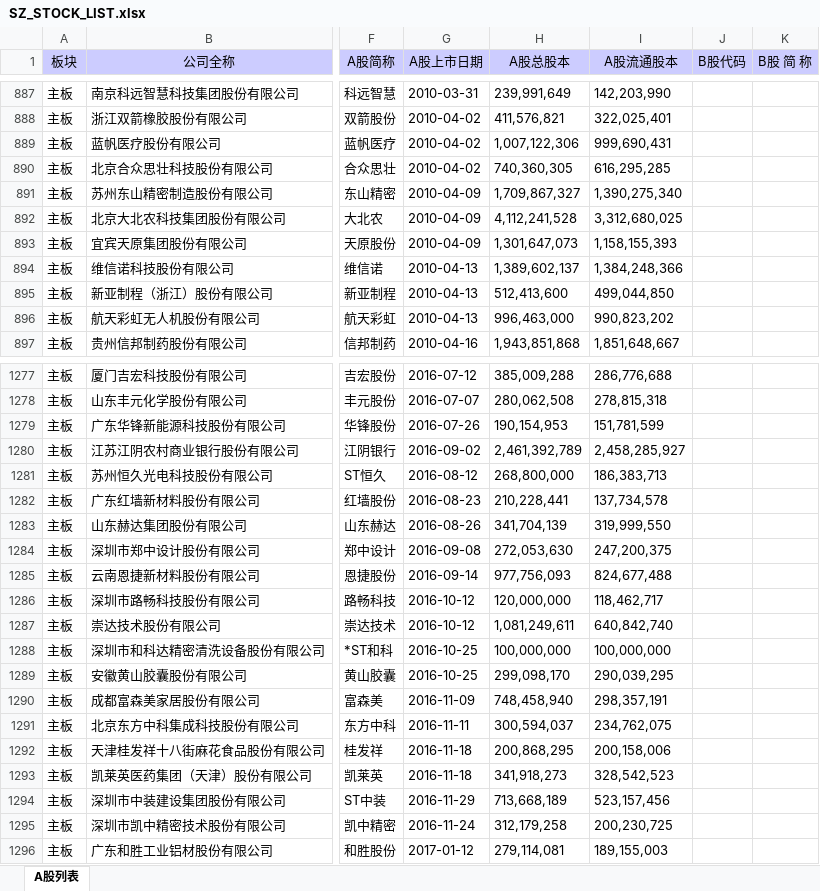
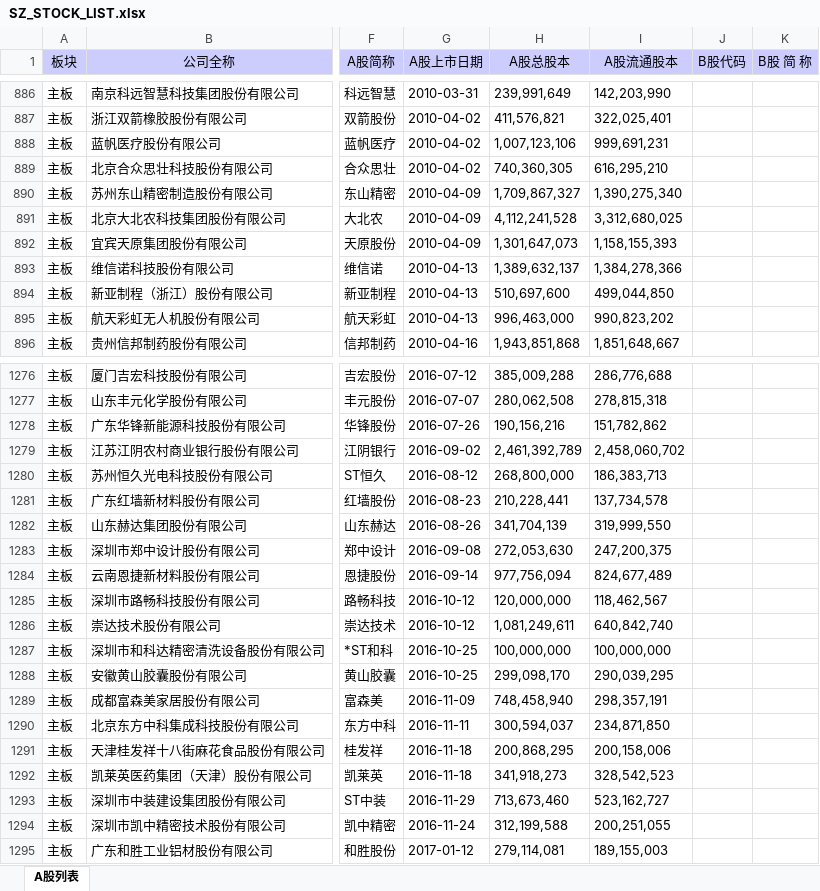
Before and after one commit to kai-railg/baostack-backtest, an Excel workbook: src/static/SZ_STOCK_LIST.xlsx, sheet A股列表, drawn as a sheet; only a part is shown, gaps mark what is left out; values as stored, in another font and other column widths than the file's, no borders; addresses are those after the commit; the diff covers the shown part only; the diff names each change by its address in the sheet, - before the commit and + after, or states it on an @@ line.

```diff
--- a/src/static/SZ_STOCK_LIST.xlsx (sheet A股列表)
+++ b/src/static/SZ_STOCK_LIST.xlsx (sheet A股列表)
-H888 (A股总股本): 1,007,122,306
+H888 (A股总股本): 1,007,123,106
-I888 (A股流通股本): 999,690,431
+I888 (A股流通股本): 999,691,231
-I889 (A股流通股本): 616,295,285
+I889 (A股流通股本): 616,295,210
-H893 (A股总股本): 1,389,602,137
+H893 (A股总股本): 1,389,632,137
-I893 (A股流通股本): 1,384,248,366
+I893 (A股流通股本): 1,384,278,366
-H894 (A股总股本): 512,413,600
+H894 (A股总股本): 510,697,600
-H1278 (A股总股本): 190,154,953
+H1278 (A股总股本): 190,156,216
-I1278 (A股流通股本): 151,781,599
+I1278 (A股流通股本): 151,782,862
-I1279 (A股流通股本): 2,458,285,927
+I1279 (A股流通股本): 2,458,060,702
-H1284 (A股总股本): 977,756,093
+H1284 (A股总股本): 977,756,094
-I1284 (A股流通股本): 824,677,488
+I1284 (A股流通股本): 824,677,489
-I1285 (A股流通股本): 118,462,717
+I1285 (A股流通股本): 118,462,567
-I1290 (A股流通股本): 234,762,075
+I1290 (A股流通股本): 234,871,850
-H1293 (A股总股本): 713,668,189
+H1293 (A股总股本): 713,673,460
-I1293 (A股流通股本): 523,157,456
+I1293 (A股流通股本): 523,162,727
-H1294 (A股总股本): 312,179,258
+H1294 (A股总股本): 312,199,588
-I1294 (A股流通股本): 200,230,725
+I1294 (A股流通股本): 200,251,055
```
Also changed, not shown: 1 added row, 1 removed row and 518 edited cells elsewhere in this sheet, 11 other files.
